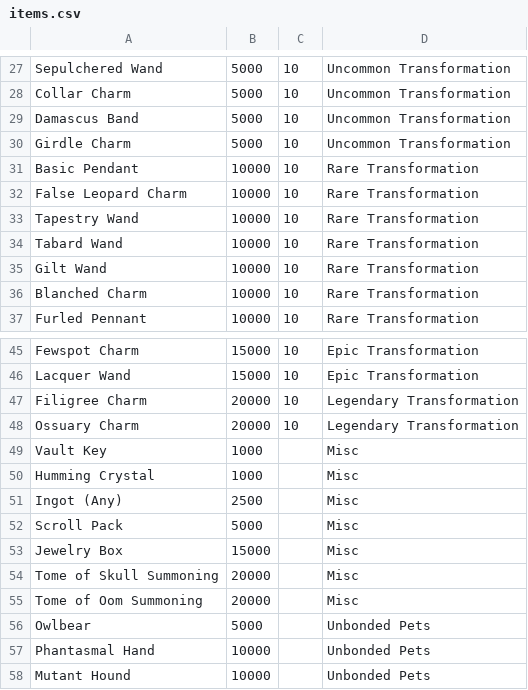
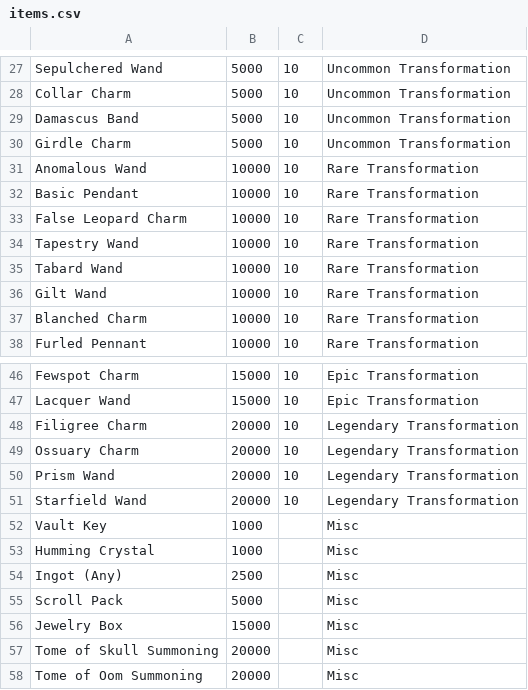
Before and after one commit to cattepunk/Catteculator, a CSV file: items.csv, drawn as a sheet; only a part is shown, gaps mark what is left out; the shorter side is filled out with more unchanged rows.

Commit message:
Update items.csv
re-added missing items

```diff
--- a/items.csv
+++ b/items.csv
@@ -30,2 +30,3 @@ Damascus Band, 5000, 10, Uncommon Transformation
 Girdle Charm, 5000, 10, Uncommon Transformation
+Anomalous Wand, 10000, 10, Rare Transformation
 Basic Pendant, 10000, 10, Rare Transformation
@@ -48,2 +49,4 @@ Filigree Charm, 20000, 10, Legendary Transformation
 Ossuary Charm, 20000, 10, Legendary Transformation
+Prism Wand, 20000, 10, Legendary Transformation
+Starfield Wand, 20000, 10, Legendary Transformation
 Vault Key, 1000, , Misc
```
